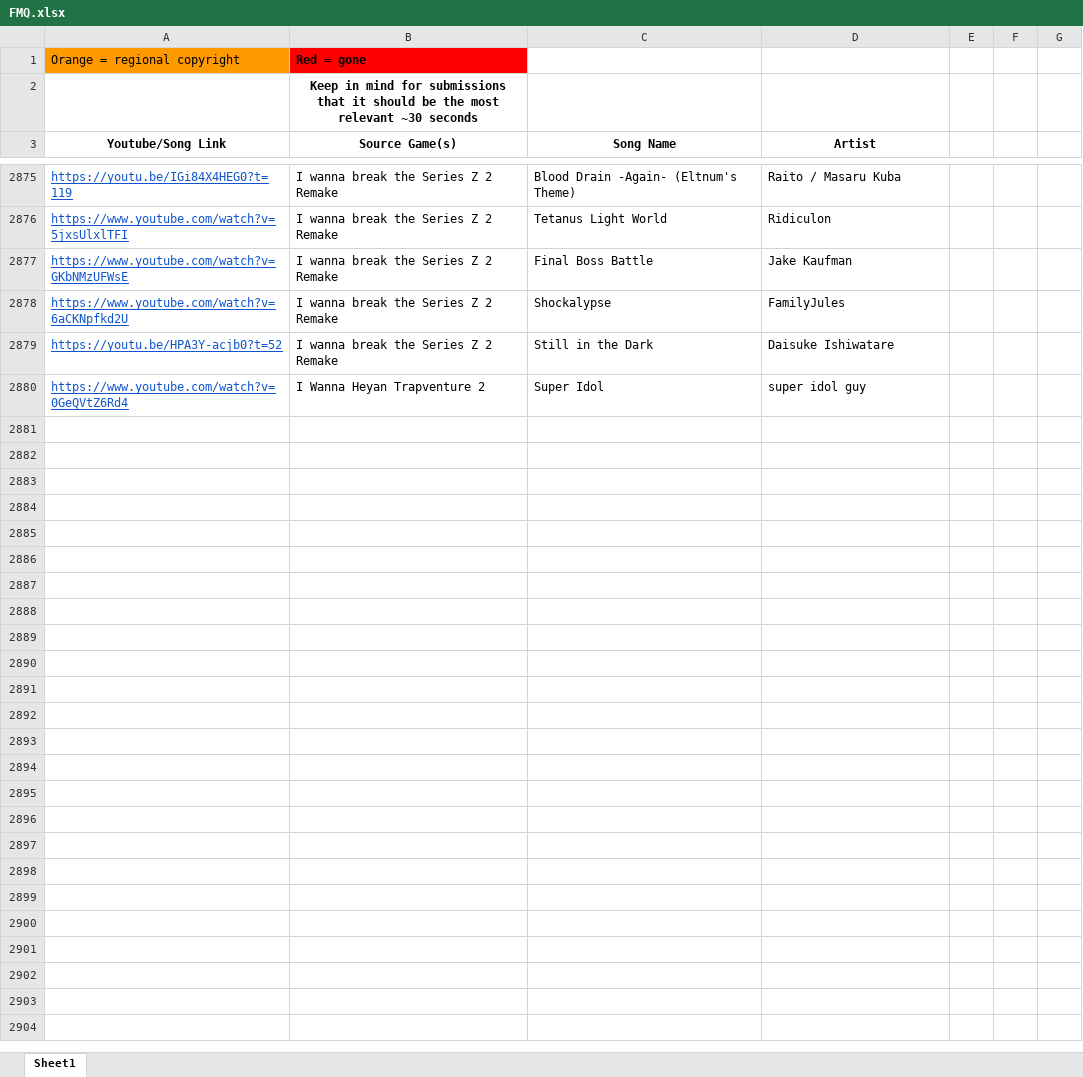
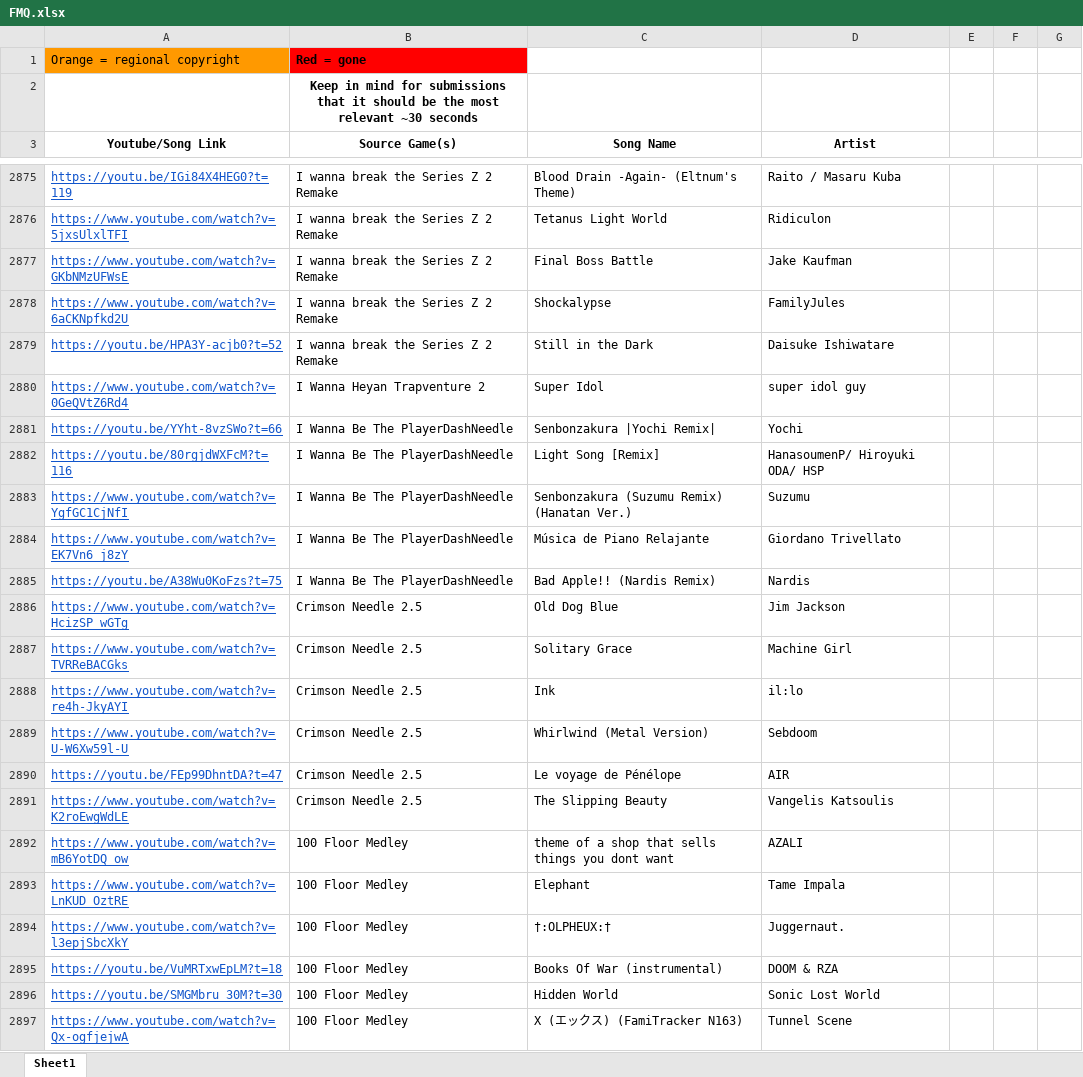
Before and after one commit to PlayerDash2017/Fangame-Music-Quiz-Page-ver, an Excel workbook: FMQ.xlsx, sheet Sheet1, drawn as a sheet; only a part is shown, gaps mark what is left out; values as stored, in another font and other column widths than the file's, no borders; the diff covers the shown part only; the diff names each change by its address in the sheet, - before the commit and + after, or states it on an @@ line.

Commit message:
mas canciones let's go

```diff
--- a/FMQ.xlsx (sheet Sheet1)
+++ b/FMQ.xlsx (sheet Sheet1)
+row 2881: https://youtu.be/YYht-8vzSWo?t=66 | I Wanna Be The PlayerDashNeedle | Senbonzakura |Yochi Remix| | Yochi
+row 2882: https://youtu.be/80rgjdWXFcM?t=116 | I Wanna Be The PlayerDashNeedle | Light Song [Remix] | HanasoumenP/ Hiroyuki ODA/ HSP
+row 2883: https://www.youtube.com/watch?v=YgfGC1CjNfI | I Wanna Be The PlayerDashNeedle | Senbonzakura (Suzumu Remix) (Hanatan Ver.) | Suzumu
+row 2884: https://www.youtube.com/watch?v=EK7Vn6_j8zY | I Wanna Be The PlayerDashNeedle | Música de Piano Relajante | Giordano Trivellato
+row 2885: https://youtu.be/A38Wu0KoFzs?t=75 | I Wanna Be The PlayerDashNeedle | Bad Apple!! (Nardis Remix) | Nardis
+row 2886: https://www.youtube.com/watch?v=HcizSP_wGTg | Crimson Needle 2.5 | Old Dog Blue | Jim Jackson
+row 2887: https://www.youtube.com/watch?v=TVRReBACGks | Crimson Needle 2.5 | Solitary Grace | Machine Girl
+row 2888: https://www.youtube.com/watch?v=re4h-JkyAYI | Crimson Needle 2.5 | Ink | il:lo
+row 2889: https://www.youtube.com/watch?v=U-W6Xw59l-U | Crimson Needle 2.5 | Whirlwind (Metal Version) | Sebdoom
+row 2890: https://youtu.be/FEp99DhntDA?t=47 | Crimson Needle 2.5 | Le voyage de Pénélope | AIR
+row 2891: https://www.youtube.com/watch?v=K2roEwgWdLE | Crimson Needle 2.5 | The Slipping Beauty | Vangelis Katsoulis
+row 2892: https://www.youtube.com/watch?v=mB6YotDQ_ow | 100 Floor Medley | theme of a shop that sells things you dont want | AZALI
+row 2893: https://www.youtube.com/watch?v=LnKUD_OztRE | 100 Floor Medley | Elephant | Tame Impala
+row 2894: https://www.youtube.com/watch?v=l3epjSbcXkY | 100 Floor Medley | †:OLPHEUX:† | Juggernaut.
+row 2895: https://youtu.be/VuMRTxwEpLM?t=18 | 100 Floor Medley | Books Of War (instrumental) | DOOM & RZA
+row 2896: https://youtu.be/SMGMbru_30M?t=30 | 100 Floor Medley | Hidden World | Sonic Lost World
+row 2897: https://www.youtube.com/watch?v=Qx-ogfjejwA | 100 Floor Medley | X (エックス) (FamiTracker N163) | Tunnel Scene
```
Also changed, not shown: 15 added rows and 8 edited cells elsewhere in this sheet.
